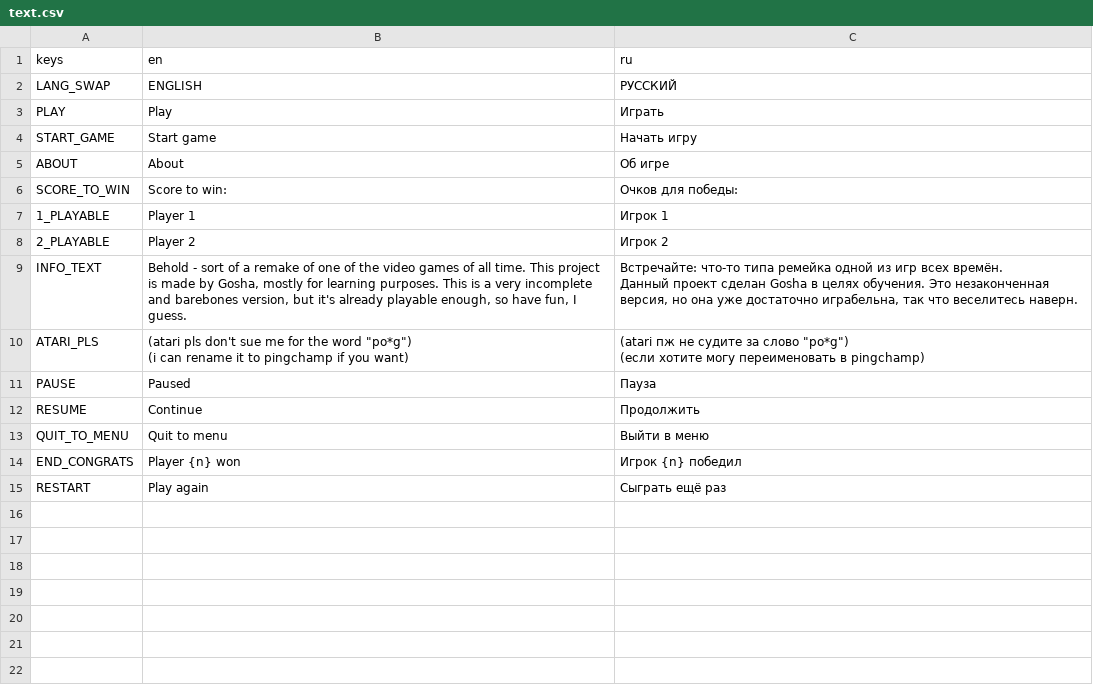
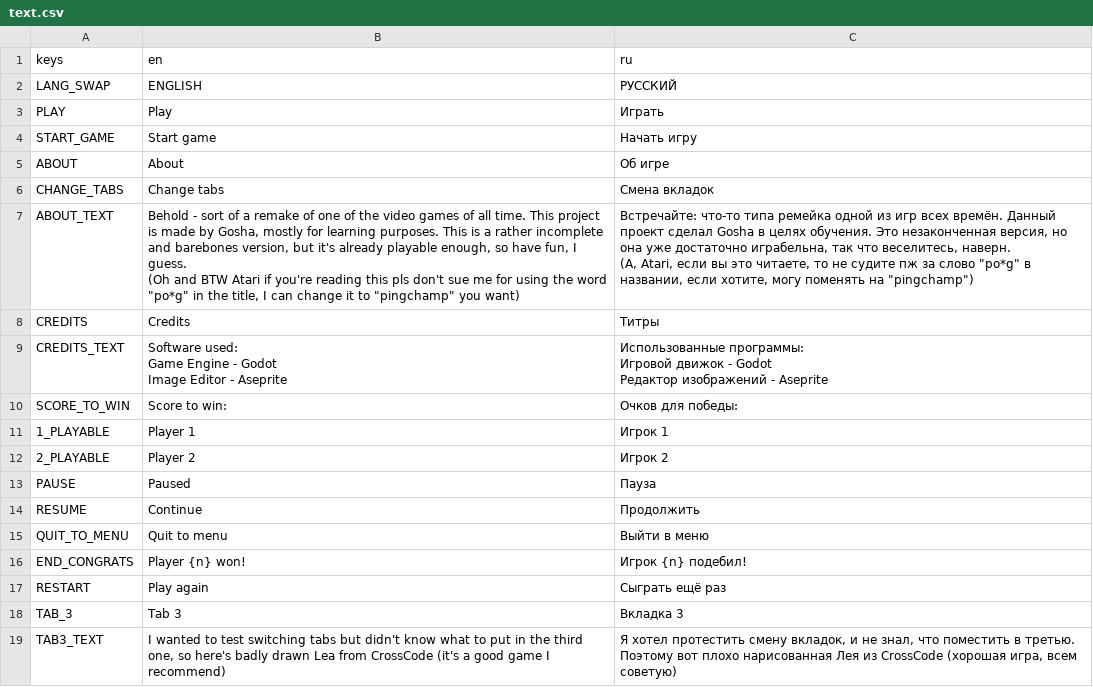
Before and after one commit to Gosh42/pongchamp, a CSV file: fonts&text/text.csv, drawn as a sheet.

```diff
--- a/fonts&text/text.csv
+++ b/fonts&text/text.csv
@@ -5,2 +5,14 @@ START_GAME,Start game,Начать игру
 ABOUT,About,Об игре
+CHANGE_TABS,Change tabs,Смена вкладок
+ABOUT_TEXT,"Behold - sort of a remake of one of the video games of all time. This project is made by Gosha, mostly for learning purposes. This is a rather incomplete and barebones version, but it's already playable enough, so have fun, I guess.
+
+(Oh and BTW Atari if you're reading this pls don't sue me for using the word ""po*g"" in the title, I can change it to ""pingchamp"" you want)","Встречайте: что-то типа ремейка одной из игр всех времён. Данный проект сделал Gosha в целях обучения. Это незаконченная версия, но она уже достаточно играбельна, так что веселитесь, наверн.
+
+(А, Atari, если вы это читаете, то не судите пж за слово ""po*g"" в названии, если хотите, могу поменять на ""pingchamp"")"
+CREDITS,Credits,Титры
+CREDITS_TEXT,"Software used:
+Game Engine - Godot
+Image Editor - Aseprite","Использованные программы:
+Игровой движок - Godot
+Редактор изображений - Aseprite"
 SCORE_TO_WIN,Score to win:,Очков для победы:
@@ -8,7 +20,2 @@ SCORE_TO_WIN,Score to win:,Очков для победы:
 2_PLAYABLE,Player 2,Игрок 2
-INFO_TEXT,"Behold - sort of a remake of one of the video games of all time. This project is made by Gosha, mostly for learning purposes. This is a very incomplete and barebones version, but it's already playable enough, so have fun, I guess.","Встречайте: что-то типа ремейка одной из игр всех времён.
-Данный проект сделан Gosha в целях обучения. Это незаконченная версия, но она уже достаточно играбельна, так что веселитесь наверн."
-ATARI_PLS,"(atari pls don't sue me for the word ""po*g"")
-(i can rename it to pingchamp if you want)","(atari пж не судите за слово ""po*g"")
-(если хотите могу переименовать в pingchamp)"
 PAUSE, Paused, Пауза
@@ -16,3 +23,5 @@ RESUME,Continue,Продолжить
 QUIT_TO_MENU,Quit to menu,Выйти в меню
-END_CONGRATS,"Player {n} won","Игрок {n} победил"
+END_CONGRATS,"Player {n} won!","Игрок {n} подебил!"
 RESTART,Play again,Сыграть ещё раз
+TAB_3,Tab 3,Вкладка 3
+TAB3_TEXT,"I wanted to test switching tabs but didn't know what to put in the third one, so here's badly drawn Lea from CrossCode (it's a good game I recommend)","Я хотел протестить смену вкладок, и не знал, что поместить в третью. Поэтому вот плохо нарисованная Лея из CrossCode (хорошая игра, всем советую)"
```
Also changed, not shown: 24 other files.
